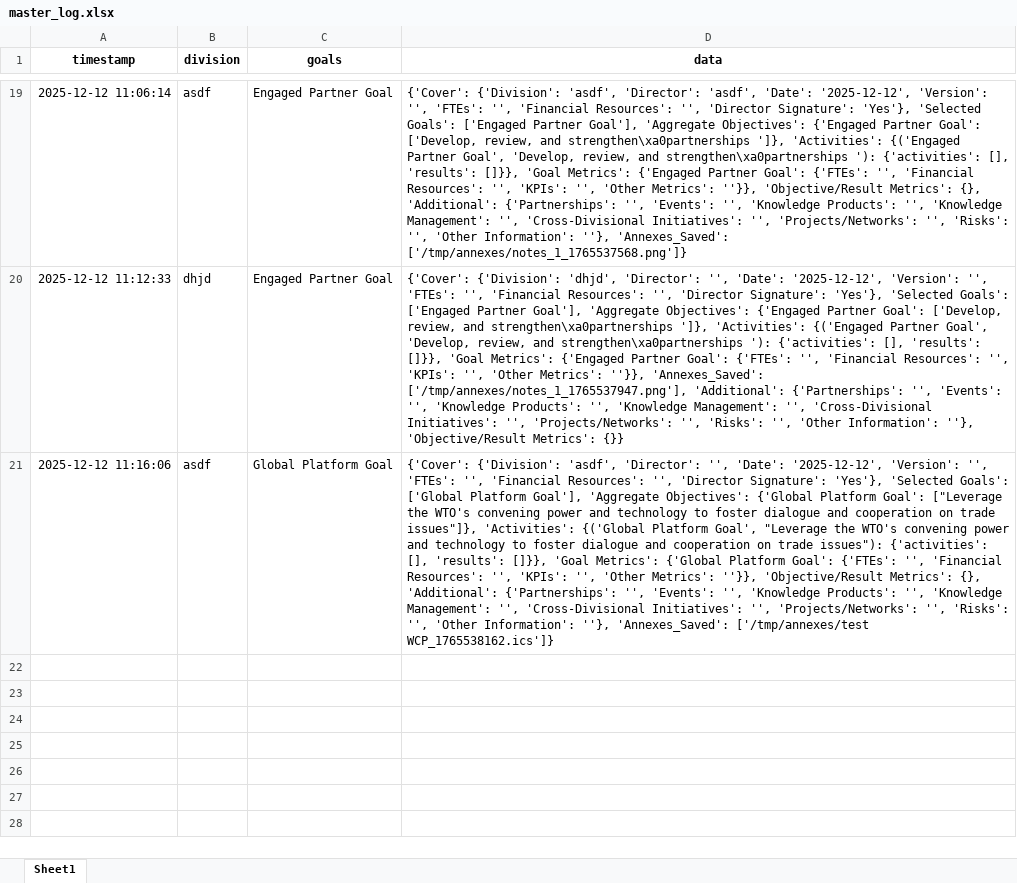
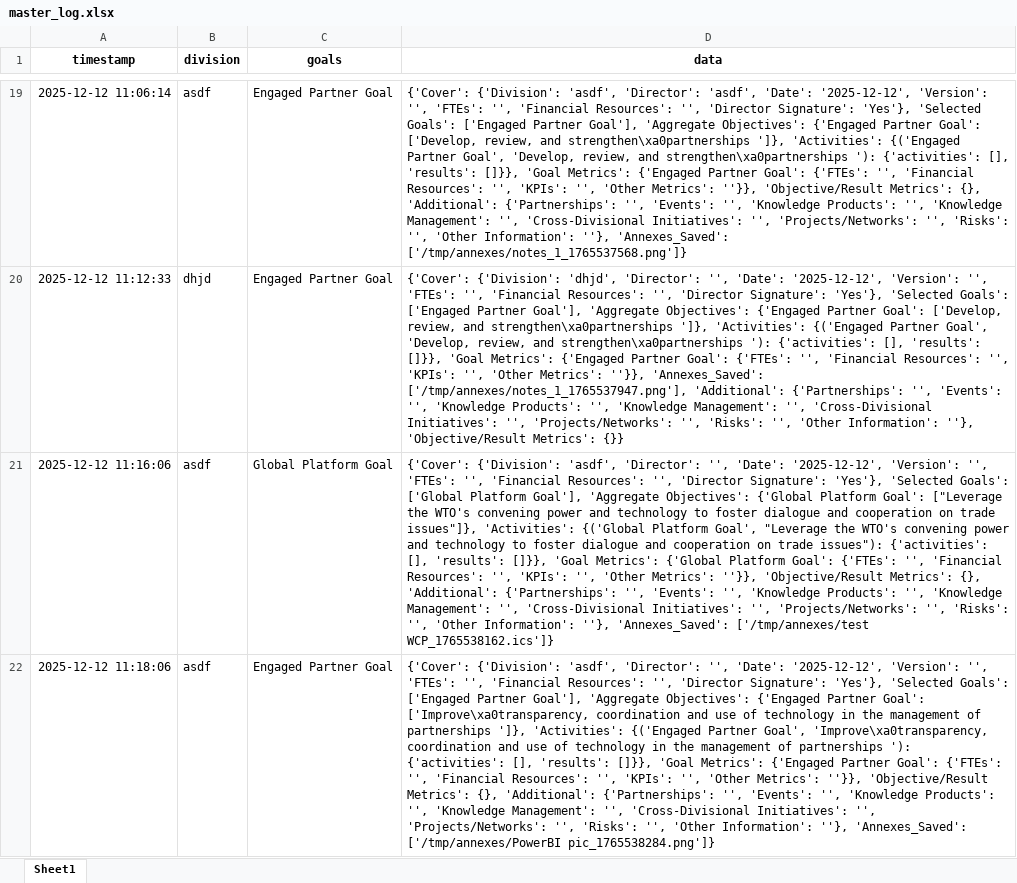
Before and after one commit to sergioalf14/repo, an Excel workbook: master_log.xlsx, sheet Sheet1, drawn as a sheet; only a part is shown, gaps mark what is left out; values as stored, in another font and other column widths than the file's, no borders; the diff names each change by its address in the sheet, - before the commit and + after, or states it on an @@ line.

Commit message:
Update master_log.xlsx

```diff
--- a/master_log.xlsx (sheet Sheet1)
+++ b/master_log.xlsx (sheet Sheet1)
+row 22: 2025-12-12 11:18:06 | asdf | Engaged Partner Goal | {'Cover': {'Division': 'asdf', 'Director': '', 'Date': '2025-12-12', 'Version': '', 'FTEs': '', 'Financial Resources': '', 'Director Signature': 'Yes'}, 'Selected Goals': ['Engaged Partner Goal'], 'Aggregate Objectives': {'Engaged Partner Goal': ['Improve\xa0transparency, coordination and use of technology in the management of partnerships ']}, 'Activities': {('Engaged Partner Goal', 'Improve\xa0transparency, coordination and use of technology in the management of partnerships '): {'activities': [], 'results': []}}, 'Goal Metrics': {'Engaged Partner Goal': {'FTEs': '', 'Financial Resources': '', 'KPIs': '', 'Other Metrics': ''}}, 'Objective/Result Metrics': {}, 'Additional': {'Partnerships': '', 'Events': '', 'Knowledge Products': '', 'Knowledge Management': '', 'Cross-Divisional Initiatives': '', 'Projects/Networks': '', 'Risks': '', 'Other Information': ''}, 'Annexes_Saved': ['/tmp/annexes/PowerBI pic_1765538284.png']}
```
